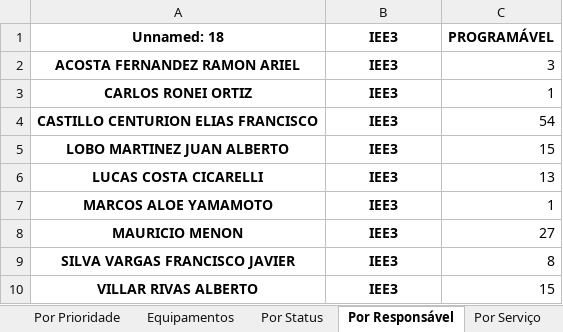
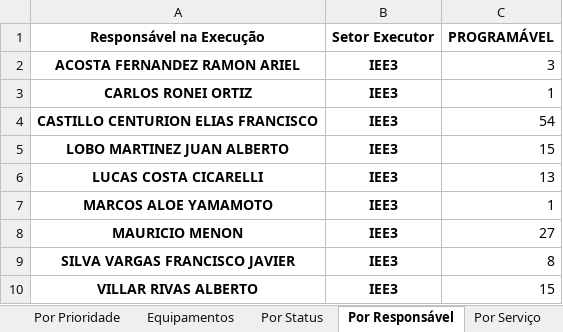
Before and after one commit to mauriciomenon/scrap_sam_rework, an Excel workbook: DashboardSM/relatorio_ssas.xlsx, sheet Por Responsável, drawn as a sheet; values as stored, in another font and other column widths than the file's, no borders; removed rows and columns are numbered as before the commit, all else as after; the diff names each change by its address in the sheet, - before the commit and + after, or states it on an @@ line.

```diff
--- a/DashboardSM/relatorio_ssas.xlsx (sheet Por Responsável)
+++ b/DashboardSM/relatorio_ssas.xlsx (sheet Por Responsável)
-row 1: Unnamed: 18 | IEE3 | PROGRAMÁVEL
+row 1: Responsável na Execução | Setor Executor | PROGRAMÁVEL
```
Also changed, not shown: sheet Dados Completos, sheet Por Status, sheet Por Serviço, sheet Resumo, sheet Metadados, sheet Equipamentos, 1 more sheet, 2 other files.
